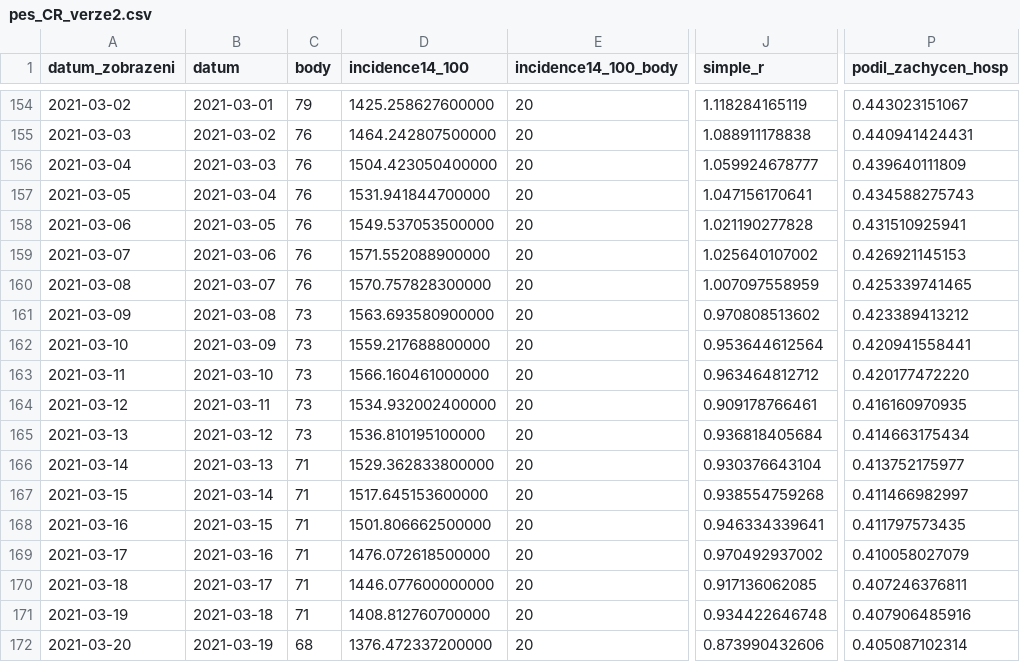
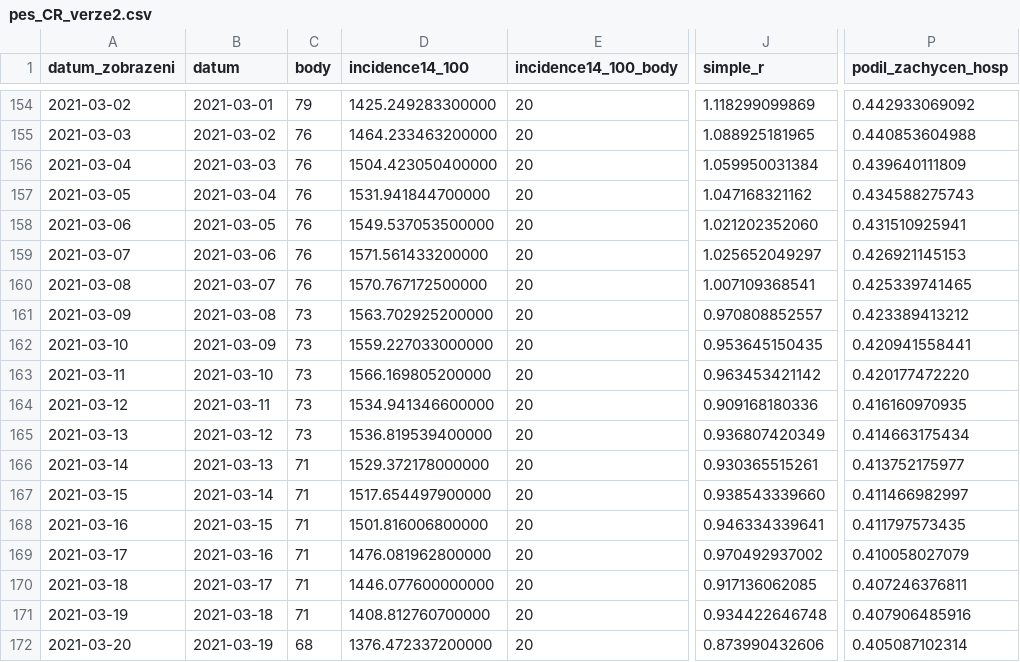
Before and after one commit to michalskop/mzcr-cz-covid-19-data, a CSV file: pes_CR_verze2.csv, drawn as a sheet; only a part is shown, gaps mark what is left out; the diff covers the shown part only; the diff names each change by its address in the sheet, - before the commit and + after, or states it on an @@ line.

```diff
--- a/pes_CR_verze2.csv
+++ b/pes_CR_verze2.csv
-D154 (incidence14_100): 1425.258627600000
+D154 (incidence14_100): 1425.249283300000
-J154 (simple_r): 1.118284165119
+J154 (simple_r): 1.118299099869
-P154 (podil_zachycen_hosp): 0.443023151067
+P154 (podil_zachycen_hosp): 0.442933069092
-D155 (incidence14_100): 1464.242807500000
+D155 (incidence14_100): 1464.233463200000
-J155 (simple_r): 1.088911178838
+J155 (simple_r): 1.088925181965
-P155 (podil_zachycen_hosp): 0.440941424431
+P155 (podil_zachycen_hosp): 0.440853604988
-J156 (simple_r): 1.059924678777
+J156 (simple_r): 1.059950031384
-J157 (simple_r): 1.047156170641
+J157 (simple_r): 1.047168321162
-J158 (simple_r): 1.021190277828
+J158 (simple_r): 1.021202352060
-D159 (incidence14_100): 1571.552088900000
+D159 (incidence14_100): 1571.561433200000
-J159 (simple_r): 1.025640107002
+J159 (simple_r): 1.025652049297
-D160 (incidence14_100): 1570.757828300000
+D160 (incidence14_100): 1570.767172500000
-J160 (simple_r): 1.007097558959
+J160 (simple_r): 1.007109368541
-D161 (incidence14_100): 1563.693580900000
+D161 (incidence14_100): 1563.702925200000
-J161 (simple_r): 0.970808513602
+J161 (simple_r): 0.970808852557
-D162 (incidence14_100): 1559.217688800000
+D162 (incidence14_100): 1559.227033000000
-J162 (simple_r): 0.953644612564
+J162 (simple_r): 0.953645150435
-D163 (incidence14_100): 1566.160461000000
+D163 (incidence14_100): 1566.169805200000
-J163 (simple_r): 0.963464812712
+J163 (simple_r): 0.963453421142
-D164 (incidence14_100): 1534.932002400000
+D164 (incidence14_100): 1534.941346600000
-J164 (simple_r): 0.909178766461
+J164 (simple_r): 0.909168180336
-D165 (incidence14_100): 1536.810195100000
+D165 (incidence14_100): 1536.819539400000
-J165 (simple_r): 0.936818405684
+J165 (simple_r): 0.936807420349
-D166 (incidence14_100): 1529.362833800000
+D166 (incidence14_100): 1529.372178000000
-J166 (simple_r): 0.930376643104
+J166 (simple_r): 0.930365515261
-D167 (incidence14_100): 1517.645153600000
+D167 (incidence14_100): 1517.654497900000
-J167 (simple_r): 0.938554759268
+J167 (simple_r): 0.938543339660
-D168 (incidence14_100): 1501.806662500000
+D168 (incidence14_100): 1501.816006800000
-D169 (incidence14_100): 1476.072618500000
+D169 (incidence14_100): 1476.081962800000
```
Also changed, not shown: 1 added row and 121 edited cells elsewhere in this file, hospitalizace.csv, mestske-casti.csv, 10 other files.
